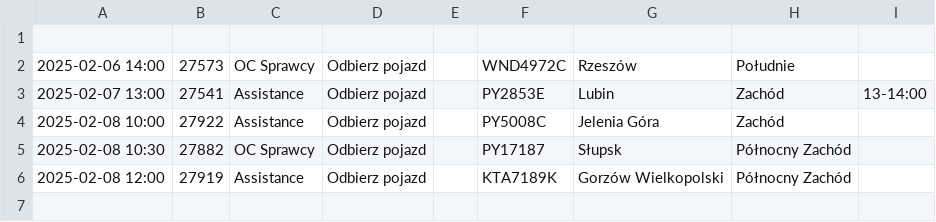
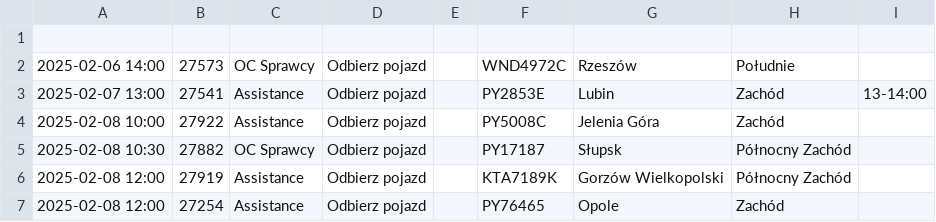
Before and after one commit to chojnacky/chojnacky.github.io, a CSV file: tabela1.csv, drawn as a sheet; the diff names each change by its address in the sheet, - before the commit and + after, or states it on an @@ line.

Commit message:
Dodanie lub aktualizacja pliku tabela1.csv

```diff
--- a/tabela1.csv
+++ b/tabela1.csv
+row 7: 2025-02-08 12:00 | 27254 | Assistance | Odbierz pojazd |  | PY76465 | Opole | Zachód
```
